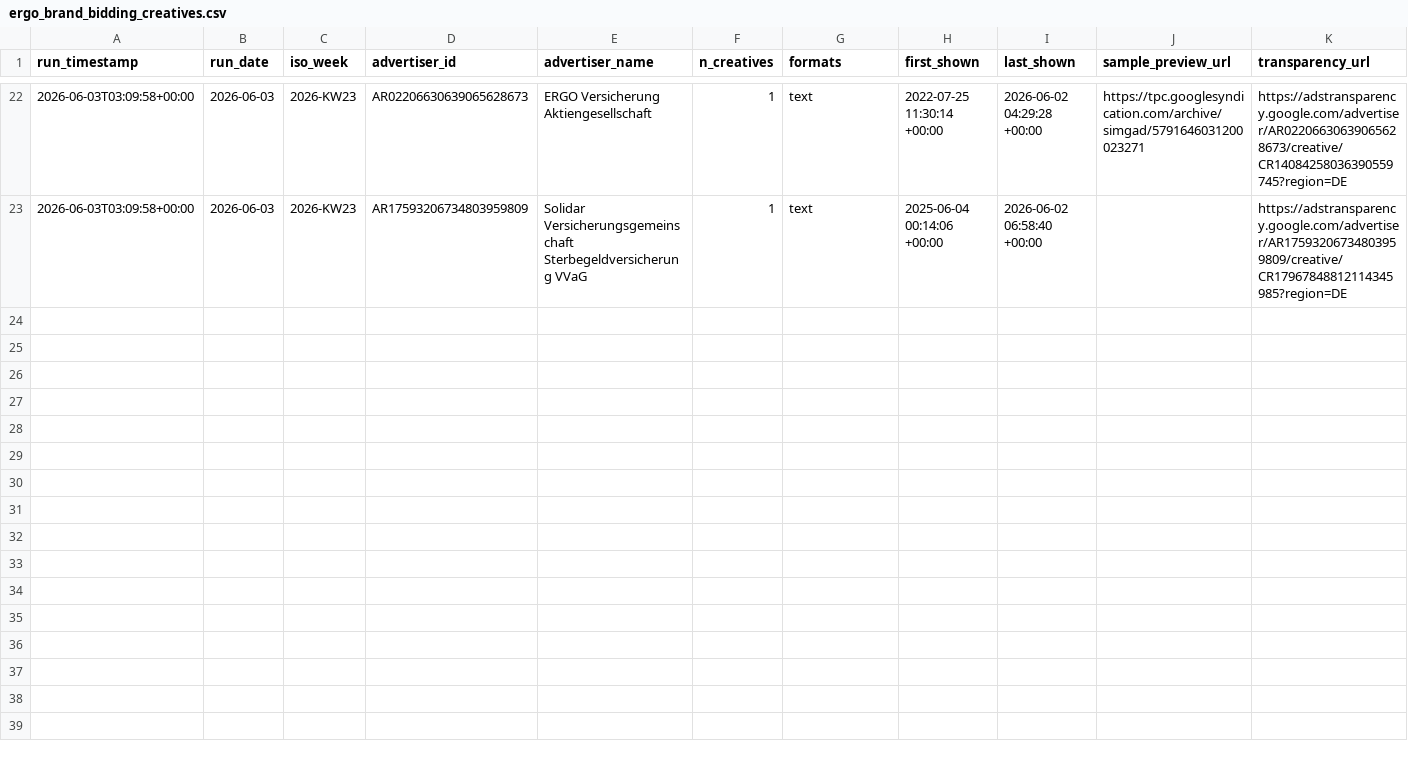
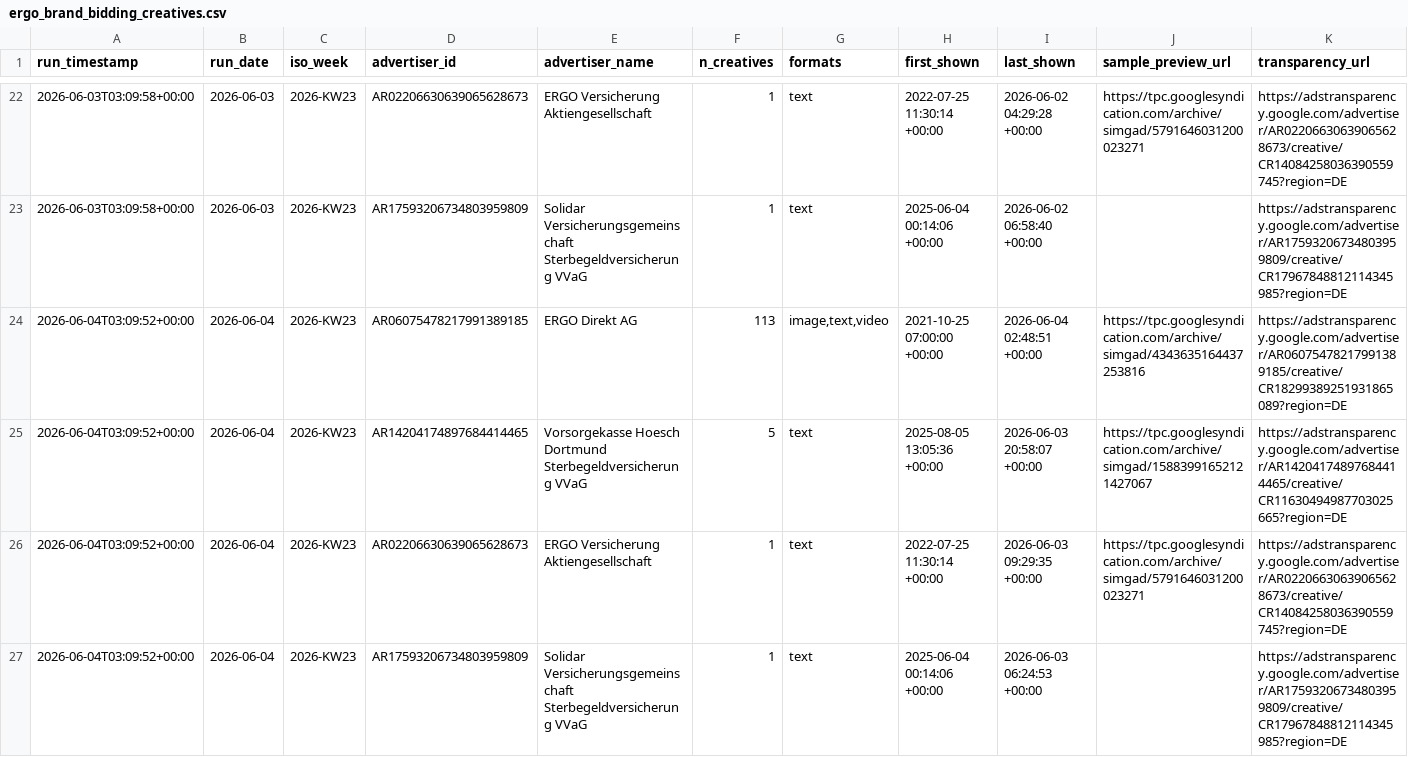
Before and after one commit to phoeser/ergo-brand-bidding, a CSV file: ergo_brand_bidding_creatives.csv, drawn as a sheet; only a part is shown, gaps mark what is left out.

```diff
--- a/ergo_brand_bidding_creatives.csv
+++ b/ergo_brand_bidding_creatives.csv
@@ -23 +23,5 @@ run_timestamp,run_date,iso_week,advertiser_id,advertiser_name,n_creatives,format
 2026-06-03T03:09:58+00:00,2026-06-03,2026-KW23,AR17593206734803959809,Solidar Versicherungsgemeinschaft Sterbegeldversicherung VVaG,1,text,2025-06-04 00:14:06 +00:00,2026-06-02 06:58:40 +00:00,,https://adstransparency.google.com/advertiser/AR17593206734803959809/creative/CR17967848812114345985?region=DE
+2026-06-04T03:09:52+00:00,2026-06-04,2026-KW23,AR06075478217991389185,ERGO Direkt AG,113,"image,text,video",2021-10-25 07:00:00 +00:00,2026-06-04 02:48:51 +00:00,https://tpc.googlesyndication.com/archive/simgad/4343635164437253816,https://adstransparency.google.com/advertiser/AR06075478217991389185/creative/CR18299389251931865089?region=DE
+2026-06-04T03:09:52+00:00,2026-06-04,2026-KW23,AR14204174897684414465,Vorsorgekasse Hoesch Dortmund Sterbegeldversicherung VVaG,5,text,2025-08-05 13:05:36 +00:00,2026-06-03 20:58:07 +00:00,https://tpc.googlesyndication.com/archive/simgad/15883991652121427067,https://adstransparency.google.com/advertiser/AR14204174897684414465/creative/CR11630494987703025665?region=DE
+2026-06-04T03:09:52+00:00,2026-06-04,2026-KW23,AR02206630639065628673,ERGO Versicherung Aktiengesellschaft,1,text,2022-07-25 11:30:14 +00:00,2026-06-03 09:29:35 +00:00,https://tpc.googlesyndication.com/archive/simgad/5791646031200023271,https://adstransparency.google.com/advertiser/AR02206630639065628673/creative/CR14084258036390559745?region=DE
+2026-06-04T03:09:52+00:00,2026-06-04,2026-KW23,AR17593206734803959809,Solidar Versicherungsgemeinschaft Sterbegeldversicherung VVaG,1,text,2025-06-04 00:14:06 +00:00,2026-06-03 06:24:53 +00:00,,https://adstransparency.google.com/advertiser/AR17593206734803959809/creative/CR17967848812114345985?region=DE
```
Also changed, not shown: ergo_brand_bidding_history.csv, 2 other files.
